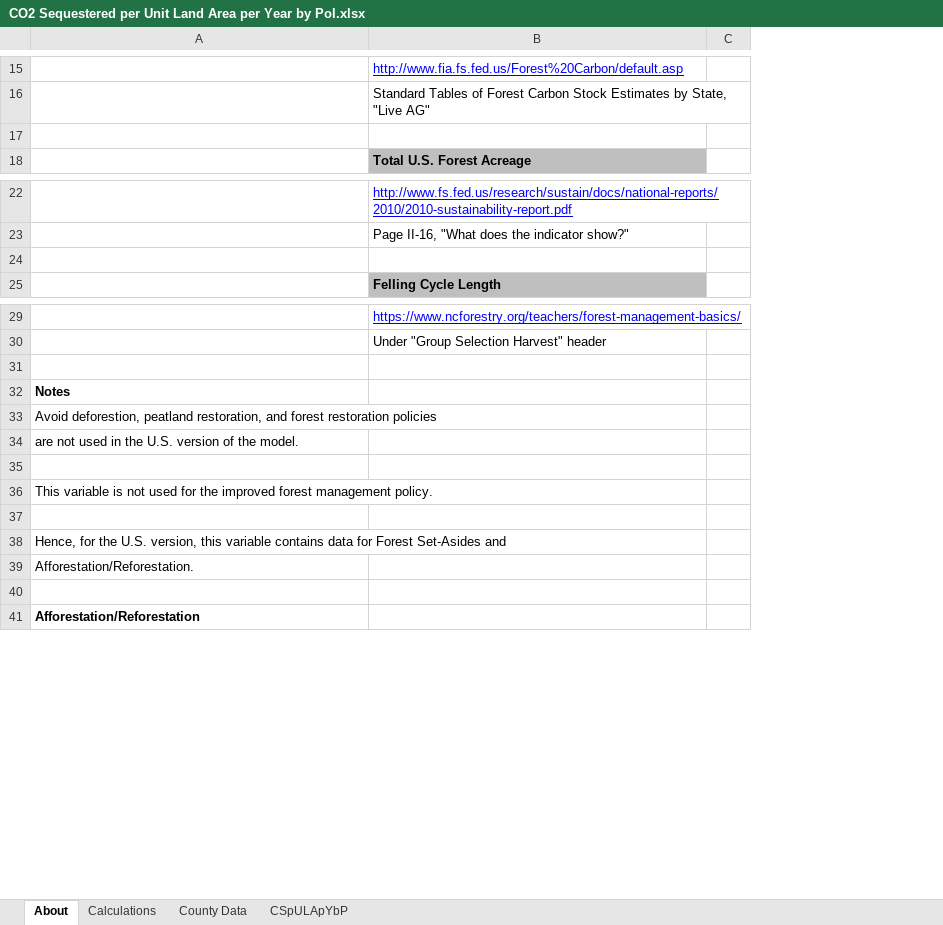
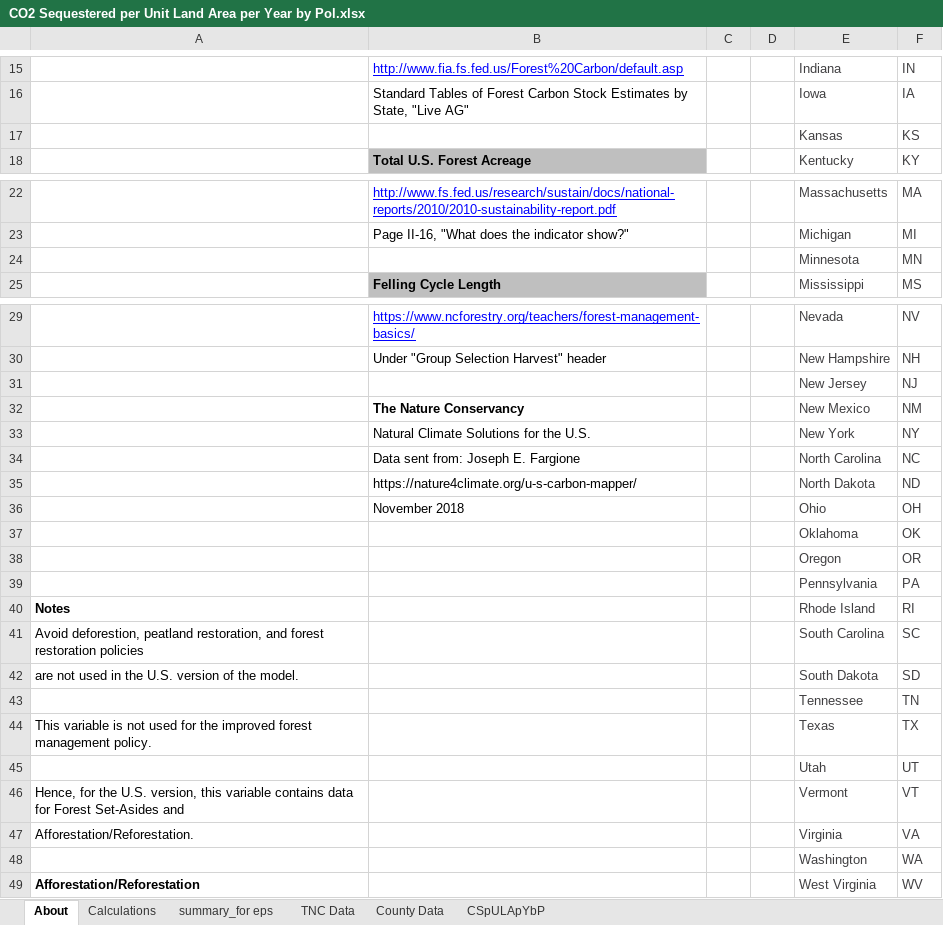
Before and after one commit to EnergyInnovation/eps-ohio, an Excel workbook: InputData/land/CSpULApYbP/CO2 Sequestered per Unit Land Area per Year by Pol.xlsx, sheet About, drawn as a sheet; only a part is shown, gaps mark what is left out; values as stored, in another font and other column widths than the file's, no borders; removed rows and columns are numbered as before the commit, all else as after; the diff covers the shown part only; the diff names each change by its address in the sheet, - before the commit and + after, or states it on an @@ line.

```diff
--- a/InputData/land/CSpULApYbP/CO2 Sequestered per Unit Land Area per Year by Pol.xlsx (sheet About)
+++ b/InputData/land/CSpULApYbP/CO2 Sequestered per Unit Land Area per Year by Pol.xlsx (sheet About)
+sheet tab: summary_for eps
+sheet tab: TNC Data
-column C, empty
+column C, empty
+column D, empty
+column E, rows 15-18: Indiana | Iowa | Kansas | Kentucky; rows 22-25: Massachusetts | Michigan | Minnesota | Mississippi; rows 29-31: Nevada | New Hampshire | New Jersey; rows 40-49: Rhode Island | South Carolina | South Dakota | Tennessee | Texas | Utah | Vermont | Virginia | Washington | West Virginia
+column F, rows 15-18: IN | IA | KS | KY; rows 22-25: MA | MI | MN | MS; rows 29-31: NV | NH | NJ; rows 40-49: RI | SC | SD | TN | TX | UT | VT | VA | WA | WV
-row 17: (empty)
+row 17:  |  |  |  | Kansas | KS
-row 24: (empty)
+row 24:  |  |  |  | Minnesota | MN
-row 31: (empty)
+row 31:  |  |  |  | New Jersey | NJ
+row 32:  | The Nature Conservancy |  |  | New Mexico | NM
+row 33:  | Natural Climate Solutions for the U.S. |  |  | New York | NY
+row 34:  | Data sent from: Joseph E. Fargione |  |  | North Carolina | NC
+row 35:  | https://nature4climate.org/u-s-carbon-mapper/ |  |  | North Dakota | ND
+row 36:  | November 2018 |  |  | Ohio | OH
+row 37:  |  |  |  | Oklahoma | OK
+row 38:  |  |  |  | Oregon | OR
+row 39:  |  |  |  | Pennsylvania | PA
-row 43: (empty)
+row 43:  |  |  |  | Tennessee | TN
-row 45: (empty)
+row 45:  |  |  |  | Utah | UT
-row 48: (empty)
+row 48:  |  |  |  | Washington | WA
```
Also changed, not shown: 5 edited cells elsewhere in this sheet, sheet County Data, sheet Calculations, sheet CSpULApYbP, InputData/elec/BDPbES/BAU Dispatch Priority by Elec Source.xlsx, InputData/indst/BIFUbC/BAU Industrial Fuel Use before CCS.xlsx, 38 other files.
